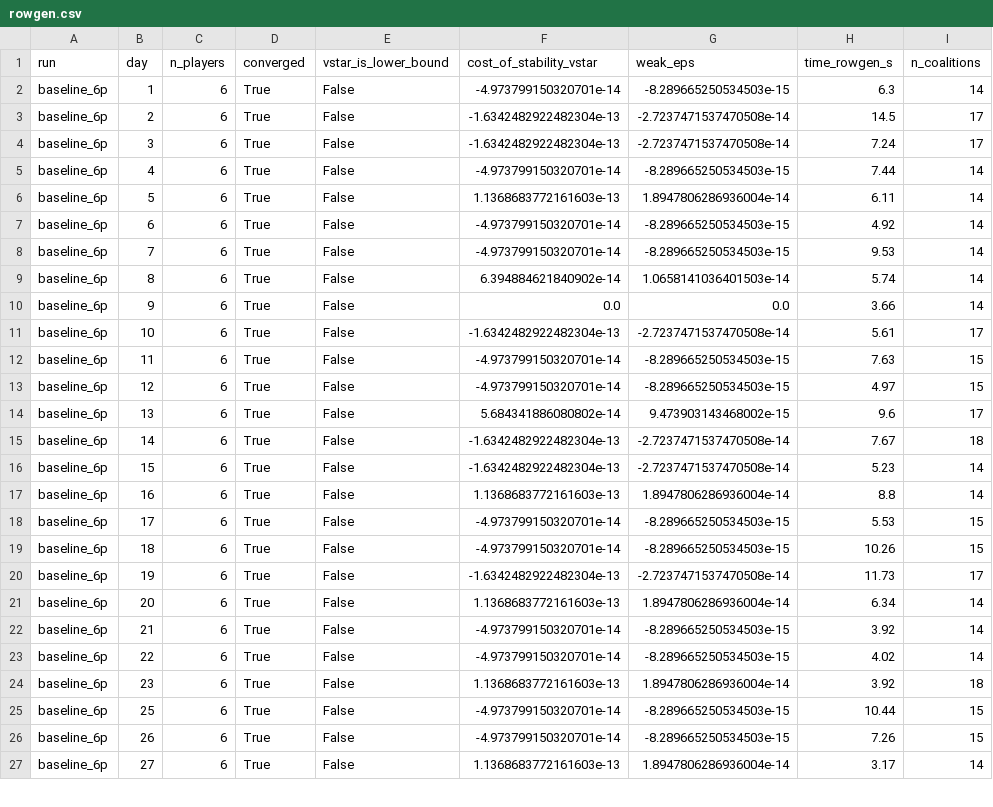
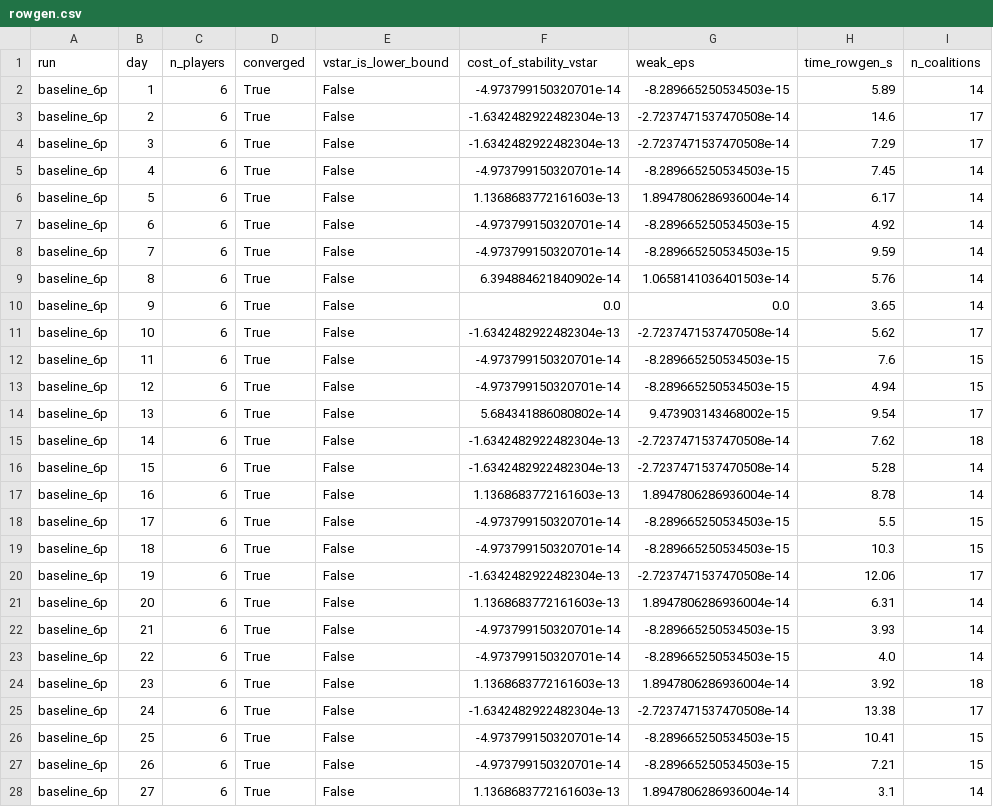
Before and after one commit to lagrangian94/energy_community, a CSV file: ieee_owen/weak_eps_experiment/baseline_6p/rowgen.csv, drawn as a sheet; only a part is shown; the diff covers the shown part only.

```diff
--- a/ieee_owen/weak_eps_experiment/baseline_6p/rowgen.csv
+++ b/ieee_owen/weak_eps_experiment/baseline_6p/rowgen.csv
@@ -1,27 +1,28 @@
 run,day,n_players,converged,vstar_is_lower_bound,cost_of_stability_vstar,weak_eps,time_rowgen_s,n_coalitions
-baseline_6p,1,6,True,False,-4.973799150320701e-14,-8.289665250534503e-15,6.3,14
-baseline_6p,2,6,True,False,-1.6342482922482304e-13,-2.7237471537470508e-14,14.5,17
-baseline_6p,3,6,True,False,-1.6342482922482304e-13,-2.7237471537470508e-14,7.24,17
-baseline_6p,4,6,True,False,-4.973799150320701e-14,-8.289665250534503e-15,7.44,14
-baseline_6p,5,6,True,False,1.1368683772161603e-13,1.8947806286936004e-14,6.11,14
+baseline_6p,1,6,True,False,-4.973799150320701e-14,-8.289665250534503e-15,5.89,14
+baseline_6p,2,6,True,False,-1.6342482922482304e-13,-2.7237471537470508e-14,14.6,17
+baseline_6p,3,6,True,False,-1.6342482922482304e-13,-2.7237471537470508e-14,7.29,17
+baseline_6p,4,6,True,False,-4.973799150320701e-14,-8.289665250534503e-15,7.45,14
+baseline_6p,5,6,True,False,1.1368683772161603e-13,1.8947806286936004e-14,6.17,14
 baseline_6p,6,6,True,False,-4.973799150320701e-14,-8.289665250534503e-15,4.92,14
-baseline_6p,7,6,True,False,-4.973799150320701e-14,-8.289665250534503e-15,9.53,14
-baseline_6p,8,6,True,False,6.394884621840902e-14,1.0658141036401503e-14,5.74,14
-baseline_6p,9,6,True,False,0.0,0.0,3.66,14
-baseline_6p,10,6,True,False,-1.6342482922482304e-13,-2.7237471537470508e-14,5.61,17
-baseline_6p,11,6,True,False,-4.973799150320701e-14,-8.289665250534503e-15,7.63,15
-baseline_6p,12,6,True,False,-4.973799150320701e-14,-8.289665250534503e-15,4.97,15
-baseline_6p,13,6,True,False,5.684341886080802e-14,9.473903143468002e-15,9.6,17
-baseline_6p,14,6,True,False,-1.6342482922482304e-13,-2.7237471537470508e-14,7.67,18
-baseline_6p,15,6,True,False,-1.6342482922482304e-13,-2.7237471537470508e-14,5.23,14
-baseline_6p,16,6,True,False,1.1368683772161603e-13,1.8947806286936004e-14,8.8,14
-baseline_6p,17,6,True,False,-4.973799150320701e-14,-8.289665250534503e-15,5.53,15
-baseline_6p,18,6,True,False,-4.973799150320701e-14,-8.289665250534503e-15,10.26,15
-baseline_6p,19,6,True,False,-1.6342482922482304e-13,-2.7237471537470508e-14,11.73,17
-baseline_6p,20,6,True,False,1.1368683772161603e-13,1.8947806286936004e-14,6.34,14
-baseline_6p,21,6,True,False,-4.973799150320701e-14,-8.289665250534503e-15,3.92,14
-baseline_6p,22,6,True,False,-4.973799150320701e-14,-8.289665250534503e-15,4.02,14
+baseline_6p,7,6,True,False,-4.973799150320701e-14,-8.289665250534503e-15,9.59,14
+baseline_6p,8,6,True,False,6.394884621840902e-14,1.0658141036401503e-14,5.76,14
+baseline_6p,9,6,True,False,0.0,0.0,3.65,14
+baseline_6p,10,6,True,False,-1.6342482922482304e-13,-2.7237471537470508e-14,5.62,17
+baseline_6p,11,6,True,False,-4.973799150320701e-14,-8.289665250534503e-15,7.6,15
+baseline_6p,12,6,True,False,-4.973799150320701e-14,-8.289665250534503e-15,4.94,15
+baseline_6p,13,6,True,False,5.684341886080802e-14,9.473903143468002e-15,9.54,17
+baseline_6p,14,6,True,False,-1.6342482922482304e-13,-2.7237471537470508e-14,7.62,18
+baseline_6p,15,6,True,False,-1.6342482922482304e-13,-2.7237471537470508e-14,5.28,14
+baseline_6p,16,6,True,False,1.1368683772161603e-13,1.8947806286936004e-14,8.78,14
+baseline_6p,17,6,True,False,-4.973799150320701e-14,-8.289665250534503e-15,5.5,15
+baseline_6p,18,6,True,False,-4.973799150320701e-14,-8.289665250534503e-15,10.3,15
+baseline_6p,19,6,True,False,-1.6342482922482304e-13,-2.7237471537470508e-14,12.06,17
+baseline_6p,20,6,True,False,1.1368683772161603e-13,1.8947806286936004e-14,6.31,14
+baseline_6p,21,6,True,False,-4.973799150320701e-14,-8.289665250534503e-15,3.93,14
+baseline_6p,22,6,True,False,-4.973799150320701e-14,-8.289665250534503e-15,4.0,14
 baseline_6p,23,6,True,False,1.1368683772161603e-13,1.8947806286936004e-14,3.92,18
-baseline_6p,25,6,True,False,-4.973799150320701e-14,-8.289665250534503e-15,10.44,15
-baseline_6p,26,6,True,False,-4.973799150320701e-14,-8.289665250534503e-15,7.26,15
-baseline_6p,27,6,True,False,1.1368683772161603e-13,1.8947806286936004e-14,3.17,14
+baseline_6p,24,6,True,False,-1.6342482922482304e-13,-2.7237471537470508e-14,13.38,17
+baseline_6p,25,6,True,False,-4.973799150320701e-14,-8.289665250534503e-15,10.41,15
+baseline_6p,26,6,True,False,-4.973799150320701e-14,-8.289665250534503e-15,7.21,15
+baseline_6p,27,6,True,False,1.1368683772161603e-13,1.8947806286936004e-14,3.1,14
```
Also changed, not shown: 1 removed row and 4 edited cells elsewhere in this file, ieee_owen/weak_eps_experiment/baseline_15p/rowgen.csv, 1 other file.
